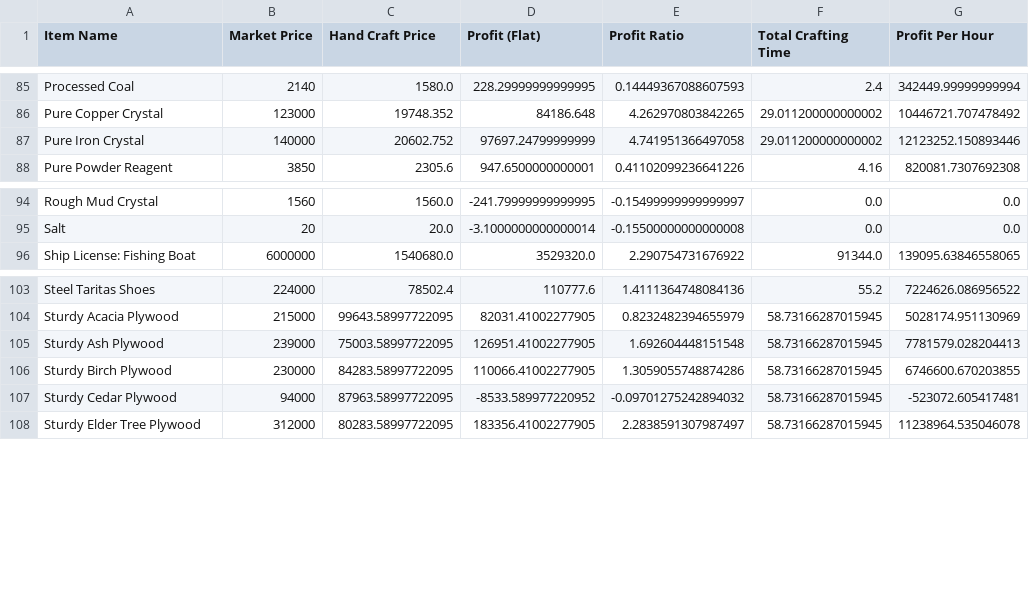
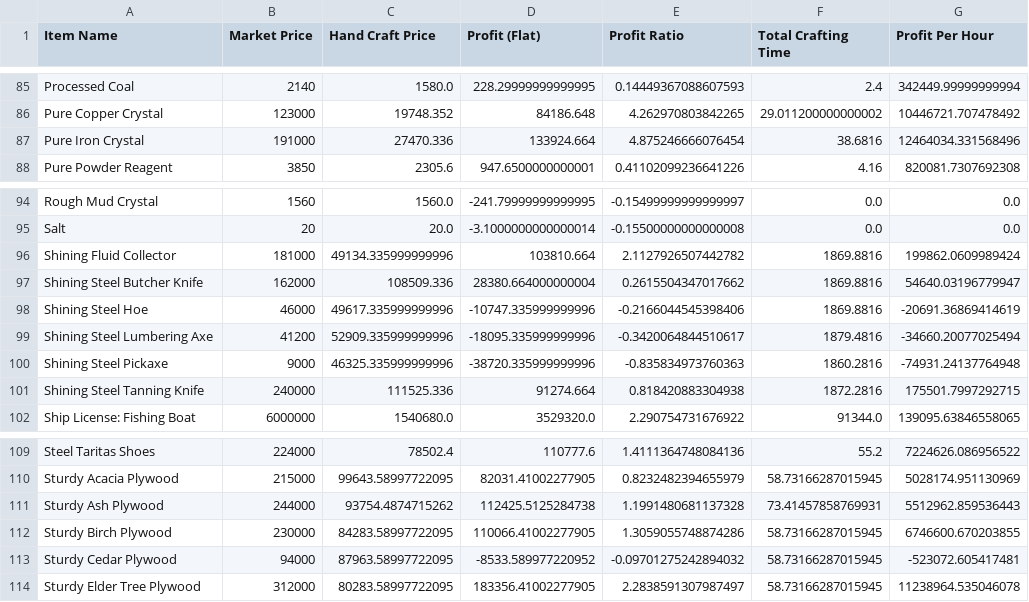
Before and after one commit to NekoFluff/CraftProfit, a CSV file: Profit/hand_craft_profit_values.csv, drawn as a sheet; only a part is shown, gaps mark what is left out.

Commit message:
Fixed shopping cart error with incorrect ingredient values (rounding error)

```diff
--- a/Profit/hand_craft_profit_values.csv
+++ b/Profit/hand_craft_profit_values.csv
@@ -86,3 +86,3 @@ Processed Coal,2140,1580.0,228.29999999999995,0.14449367088607593,2.4,342449.999
 Pure Copper Crystal,123000,19748.352,84186.648,4.262970803842265,29.011200000000002,10446721.707478492
-Pure Iron Crystal,140000,20602.752,97697.24799999999,4.741951366497058,29.011200000000002,12123252.150893446
+Pure Iron Crystal,191000,27470.336,133924.664,4.875246666076454,38.6816,12464034.331568496
 Pure Powder Reagent,3850,2305.6,947.6500000000001,0.41102099236641226,4.16,820081.7307692308
@@ -95,2 +95,8 @@ Rough Mud Crystal,1560,1560.0,-241.79999999999995,-0.15499999999999997,0.0,0.0
 Salt,20,20.0,-3.1000000000000014,-0.15500000000000008,0.0,0.0
+Shining Fluid Collector,181000,49134.335999999996,103810.664,2.1127926507442782,1869.8816,199862.0609989424
+Shining Steel Butcher Knife,162000,108509.336,28380.664000000004,0.2615504347017662,1869.8816,54640.03196779947
+Shining Steel Hoe,46000,49617.335999999996,-10747.335999999996,-0.2166044545398406,1869.8816,-20691.36869414619
+Shining Steel Lumbering Axe,41200,52909.335999999996,-18095.335999999996,-0.3420064844510617,1879.4816,-34660.20077025494
+Shining Steel Pickaxe,9000,46325.335999999996,-38720.335999999996,-0.835834973760363,1860.2816,-74931.24137764948
+Shining Steel Tanning Knife,240000,111525.336,91274.664,0.818420883304938,1872.2816,175501.7997292715
 Ship License: Fishing Boat,6000000,1540680.0,3529320.0,2.290754731676922,91344.0,139095.63846558065
@@ -104,3 +110,3 @@ Steel Taritas Shoes,224000,78502.4,110777.6,1.4111364748084136,55.2,7224626.0869
 Sturdy Acacia Plywood,215000,99643.58997722095,82031.41002277905,0.8232482394655979,58.73166287015945,5028174.951130969
-Sturdy Ash Plywood,239000,75003.58997722095,126951.41002277905,1.692604448151548,58.73166287015945,7781579.028204413
+Sturdy Ash Plywood,244000,93754.4874715262,112425.5125284738,1.1991480681137328,73.41457858769931,5512962.859536443
 Sturdy Birch Plywood,230000,84283.58997722095,110066.41002277905,1.3059055748874286,58.73166287015945,6746600.670203855
```
Also changed, not shown: Profit/market_craft_profit_values.csv, Profit/optimal_per_sec_profit_values.csv, 17 other files.
